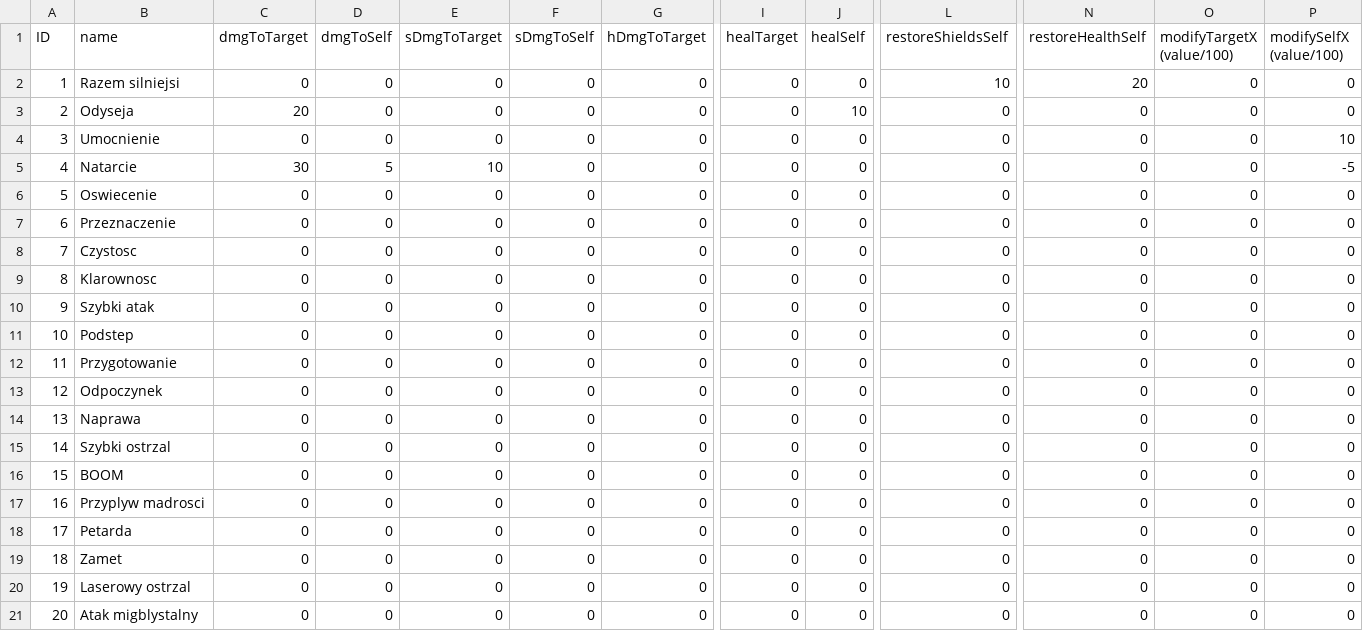
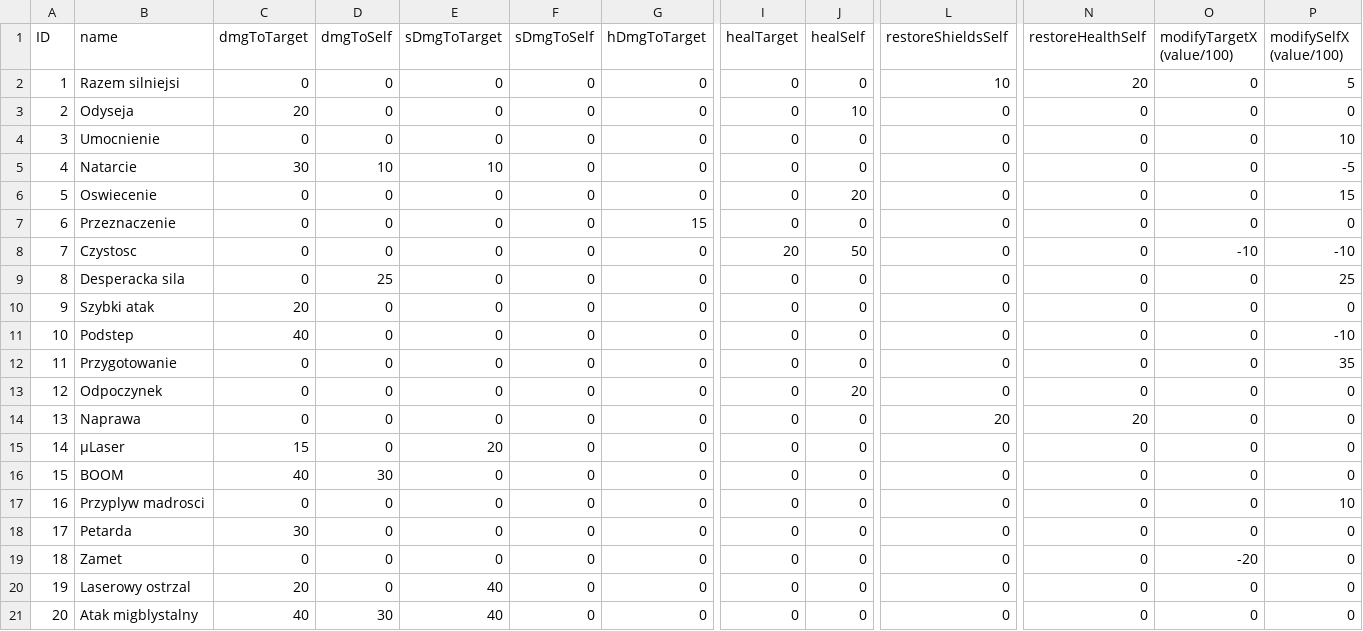
Before and after one commit to koniczek18/Starblades, a CSV file: ProjectC/assets/gameplay.csv, drawn as a sheet; only a part is shown, gaps mark what is left out; the diff covers the shown part only; the diff names each change by its address in the sheet, - before the commit and + after, or states it on an @@ line.

```diff
--- a/ProjectC/assets/gameplay.csv
+++ b/ProjectC/assets/gameplay.csv
-P2 (modifySelfX (value/100)): 0
+P2 (modifySelfX (value/100)): 5
-D5 (dmgToSelf): 5
+D5 (dmgToSelf): 10
-J6 (healSelf): 0
+J6 (healSelf): 20
-P6 (modifySelfX (value/100)): 0
+P6 (modifySelfX (value/100)): 15
-G7 (hDmgToTarget): 0
+G7 (hDmgToTarget): 15
-I8 (healTarget): 0
+I8 (healTarget): 20
-J8 (healSelf): 0
+J8 (healSelf): 50
-O8 (modifyTargetX (value/100)): 0
+O8 (modifyTargetX (value/100)): -10
-P8 (modifySelfX (value/100)): 0
+P8 (modifySelfX (value/100)): -10
-B9 (name): Klarownosc
+B9 (name): Desperacka sila
-D9 (dmgToSelf): 0
+D9 (dmgToSelf): 25
-P9 (modifySelfX (value/100)): 0
+P9 (modifySelfX (value/100)): 25
-C10 (dmgToTarget): 0
+C10 (dmgToTarget): 20
-C11 (dmgToTarget): 0
+C11 (dmgToTarget): 40
-P11 (modifySelfX (value/100)): 0
+P11 (modifySelfX (value/100)): -10
-P12 (modifySelfX (value/100)): 0
+P12 (modifySelfX (value/100)): 35
-J13 (healSelf): 0
+J13 (healSelf): 20
-L14 (restoreShieldsSelf): 0
+L14 (restoreShieldsSelf): 20
-N14 (restoreHealthSelf): 0
+N14 (restoreHealthSelf): 20
-B15 (name): Szybki ostrzal
+B15 (name): μLaser
-C15 (dmgToTarget): 0
+C15 (dmgToTarget): 15
-E15 (sDmgToTarget): 0
+E15 (sDmgToTarget): 20
-C16 (dmgToTarget): 0
+C16 (dmgToTarget): 40
-D16 (dmgToSelf): 0
+D16 (dmgToSelf): 30
-P17 (modifySelfX (value/100)): 0
+P17 (modifySelfX (value/100)): 10
-C18 (dmgToTarget): 0
+C18 (dmgToTarget): 30
-O19 (modifyTargetX (value/100)): 0
+O19 (modifyTargetX (value/100)): -20
-C20 (dmgToTarget): 0
+C20 (dmgToTarget): 20
-E20:E21 (sDmgToTarget): 0
+E20:E21 (sDmgToTarget): 40
-C21 (dmgToTarget): 0
+C21 (dmgToTarget): 40
-D21 (dmgToSelf): 0
+D21 (dmgToSelf): 30
```
Also changed, not shown: 8 edited cells elsewhere in this file, 25 other files.
